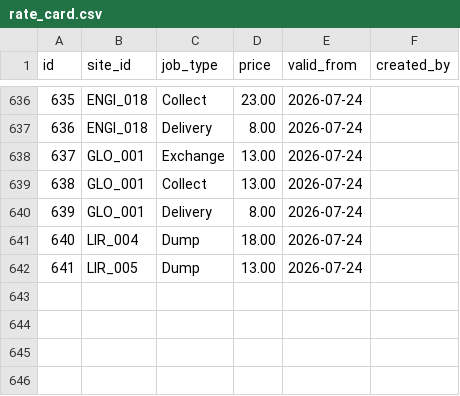
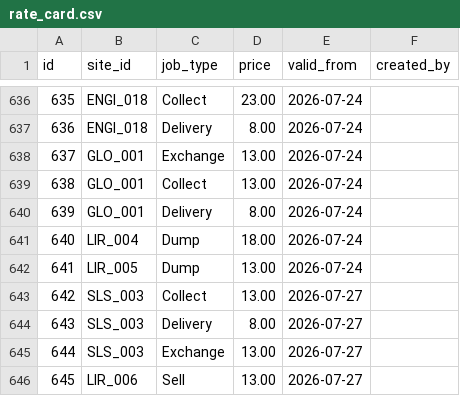
Before and after one commit to Vionski/lirich-ops, a CSV file: backups/csv/rate_card.csv, drawn as a sheet; only a part is shown, gaps mark what is left out.

```diff
--- a/backups/csv/rate_card.csv
+++ b/backups/csv/rate_card.csv
@@ -642 +642,5 @@ id,site_id,job_type,price,valid_from,created_by
 641,LIR_005,Dump,13.00,2026-07-24,
+642,SLS_003,Collect,13.00,2026-07-27,
+643,SLS_003,Delivery,8.00,2026-07-27,
+644,SLS_003,Exchange,13.00,2026-07-27,
+645,LIR_006,Sell,13.00,2026-07-27,
```
Also changed, not shown: backups/csv/bins.csv, backups/csv/collections.csv, 3 other files.
